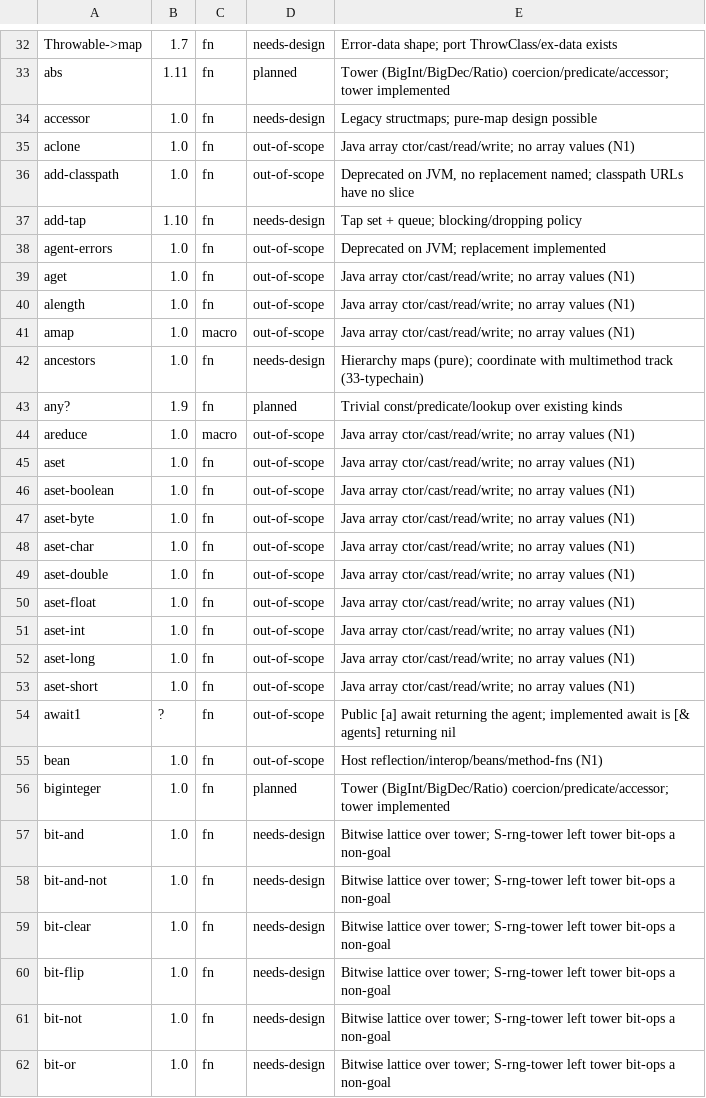
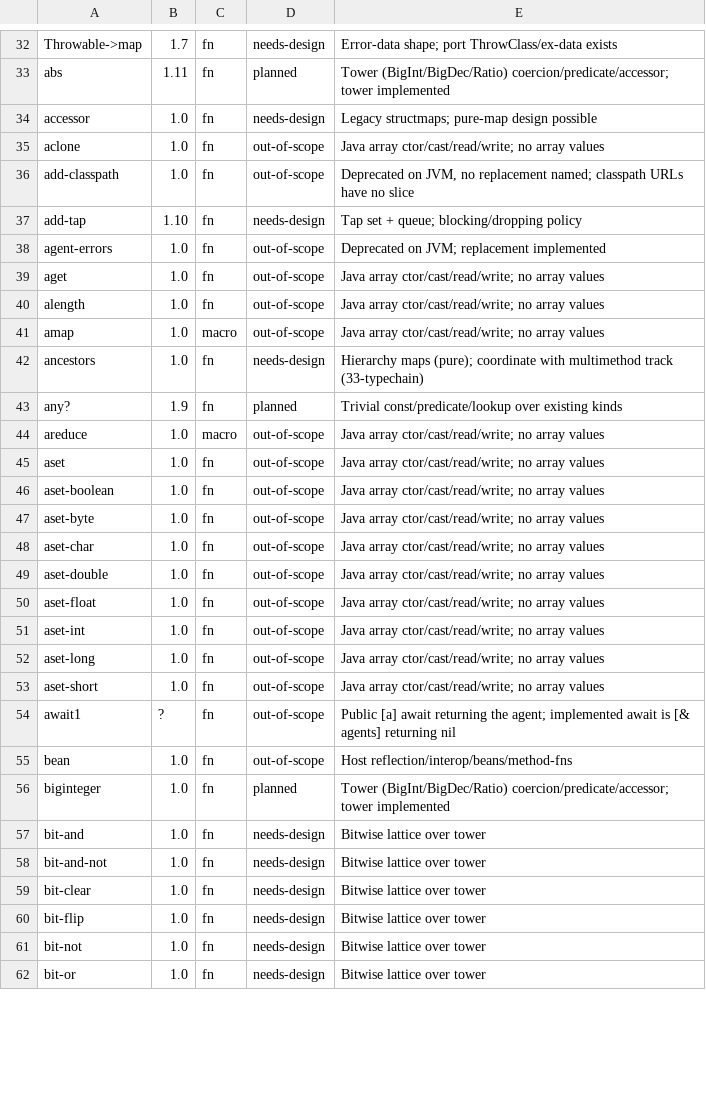
Before and after one commit to hhh-pa/clojure, a TSV file: docs/i40-readopts/audit/triage.tsv, drawn as a sheet; only a part is shown, gaps mark what is left out; the diff covers the shown part only.

Commit message:
Docs: sweep dead N1-N5 labels after §1.2 removal; fix stale claims to landed truth
§1.2 Non-goals is deleted (#119), so all (N1)-(N5) pointers dangle.
Sweep: drop dead labels (reasons kept), rename remaining Non-goals
headings to Out of scope, and correct behavior claims the labels
covered for: ratios/big literals read (tower), STM in (S19),
class/instance?/identical?-adjacent via classemu/#99, Executor kind
exists (3c), big-number reader errors dead. Emitted tag-reader string
loses the N5 suffix (corpus pins updated). Deliberately left: t1192's
own N1-N4 policies + its (N3) cites, fence finding-ids (3a N2 etc.),
and stm.rs's note-style N1.

AI-Tool: Muse Code (m-hu)

```diff
--- a/docs/i40-readopts/audit/triage.tsv
+++ b/docs/i40-readopts/audit/triage.tsv
@@ -34,3 +34,3 @@ abs	1.11	fn	planned	Tower (BigInt/BigDec/Ratio) coercion/predicate/accessor; tow
 accessor	1.0	fn	needs-design	Legacy structmaps; pure-map design possible
-aclone	1.0	fn	out-of-scope	Java array ctor/cast/read/write; no array values (N1)
+aclone	1.0	fn	out-of-scope	Java array ctor/cast/read/write; no array values
 add-classpath	1.0	fn	out-of-scope	Deprecated on JVM, no replacement named; classpath URLs have no slice
@@ -38,25 +38,25 @@ add-tap	1.10	fn	needs-design	Tap set + queue; blocking/dropping policy
 agent-errors	1.0	fn	out-of-scope	Deprecated on JVM; replacement implemented
-aget	1.0	fn	out-of-scope	Java array ctor/cast/read/write; no array values (N1)
-alength	1.0	fn	out-of-scope	Java array ctor/cast/read/write; no array values (N1)
-amap	1.0	macro	out-of-scope	Java array ctor/cast/read/write; no array values (N1)
+aget	1.0	fn	out-of-scope	Java array ctor/cast/read/write; no array values
+alength	1.0	fn	out-of-scope	Java array ctor/cast/read/write; no array values
+amap	1.0	macro	out-of-scope	Java array ctor/cast/read/write; no array values
 ancestors	1.0	fn	needs-design	Hierarchy maps (pure); coordinate with multimethod track (33-typechain)
 any?	1.9	fn	planned	Trivial const/predicate/lookup over existing kinds
-areduce	1.0	macro	out-of-scope	Java array ctor/cast/read/write; no array values (N1)
-aset	1.0	fn	out-of-scope	Java array ctor/cast/read/write; no array values (N1)
-aset-boolean	1.0	fn	out-of-scope	Java array ctor/cast/read/write; no array values (N1)
-aset-byte	1.0	fn	out-of-scope	Java array ctor/cast/read/write; no array values (N1)
-aset-char	1.0	fn	out-of-scope	Java array ctor/cast/read/write; no array values (N1)
-aset-double	1.0	fn	out-of-scope	Java array ctor/cast/read/write; no array values (N1)
-aset-float	1.0	fn	out-of-scope	Java array ctor/cast/read/write; no array values (N1)
-aset-int	1.0	fn	out-of-scope	Java array ctor/cast/read/write; no array values (N1)
-aset-long	1.0	fn	out-of-scope	Java array ctor/cast/read/write; no array values (N1)
-aset-short	1.0	fn	out-of-scope	Java array ctor/cast/read/write; no array values (N1)
+areduce	1.0	macro	out-of-scope	Java array ctor/cast/read/write; no array values
+aset	1.0	fn	out-of-scope	Java array ctor/cast/read/write; no array values
+aset-boolean	1.0	fn	out-of-scope	Java array ctor/cast/read/write; no array values
+aset-byte	1.0	fn	out-of-scope	Java array ctor/cast/read/write; no array values
+aset-char	1.0	fn	out-of-scope	Java array ctor/cast/read/write; no array values
+aset-double	1.0	fn	out-of-scope	Java array ctor/cast/read/write; no array values
+aset-float	1.0	fn	out-of-scope	Java array ctor/cast/read/write; no array values
+aset-int	1.0	fn	out-of-scope	Java array ctor/cast/read/write; no array values
+aset-long	1.0	fn	out-of-scope	Java array ctor/cast/read/write; no array values
+aset-short	1.0	fn	out-of-scope	Java array ctor/cast/read/write; no array values
 await1	?	fn	out-of-scope	Public [a] await returning the agent; implemented await is [& agents] returning nil
-bean	1.0	fn	out-of-scope	Host reflection/interop/beans/method-fns (N1)
+bean	1.0	fn	out-of-scope	Host reflection/interop/beans/method-fns
 biginteger	1.0	fn	planned	Tower (BigInt/BigDec/Ratio) coercion/predicate/accessor; tower implemented
-bit-and	1.0	fn	needs-design	Bitwise lattice over tower; S-rng-tower left tower bit-ops a non-goal
-bit-and-not	1.0	fn	needs-design	Bitwise lattice over tower; S-rng-tower left tower bit-ops a non-goal
-bit-clear	1.0	fn	needs-design	Bitwise lattice over tower; S-rng-tower left tower bit-ops a non-goal
-bit-flip	1.0	fn	needs-design	Bitwise lattice over tower; S-rng-tower left tower bit-ops a non-goal
-bit-not	1.0	fn	needs-design	Bitwise lattice over tower; S-rng-tower left tower bit-ops a non-goal
-bit-or	1.0	fn	needs-design	Bitwise lattice over tower; S-rng-tower left tower bit-ops a non-goal
+bit-and	1.0	fn	needs-design	Bitwise lattice over tower
+bit-and-not	1.0	fn	needs-design	Bitwise lattice over tower
+bit-clear	1.0	fn	needs-design	Bitwise lattice over tower
+bit-flip	1.0	fn	needs-design	Bitwise lattice over tower
+bit-not	1.0	fn	needs-design	Bitwise lattice over tower
+bit-or	1.0	fn	needs-design	Bitwise lattice over tower
```
Also changed, not shown: 42 edited cells elsewhere in this file, 50 other files.
